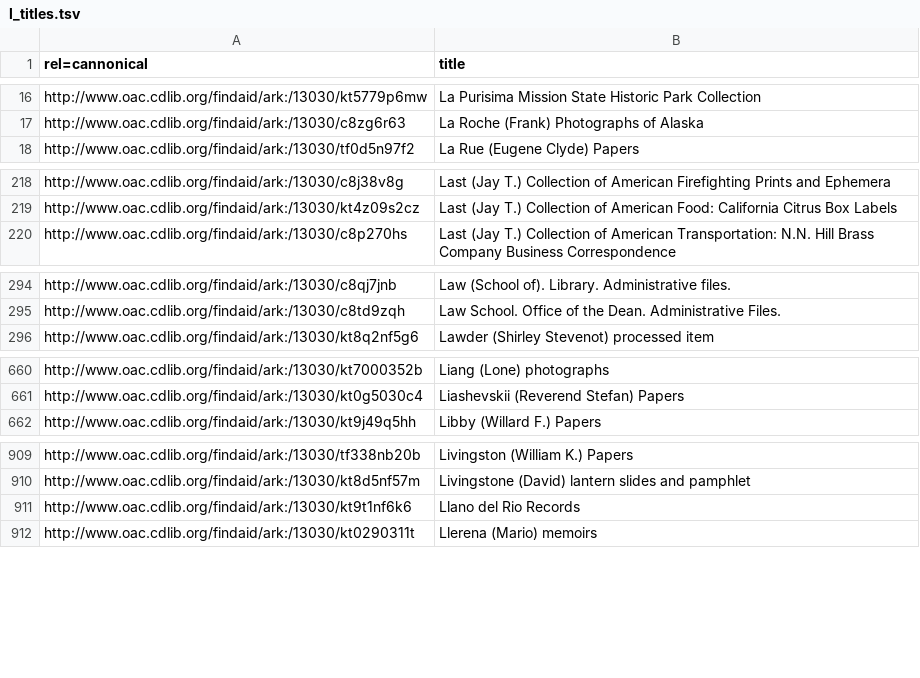
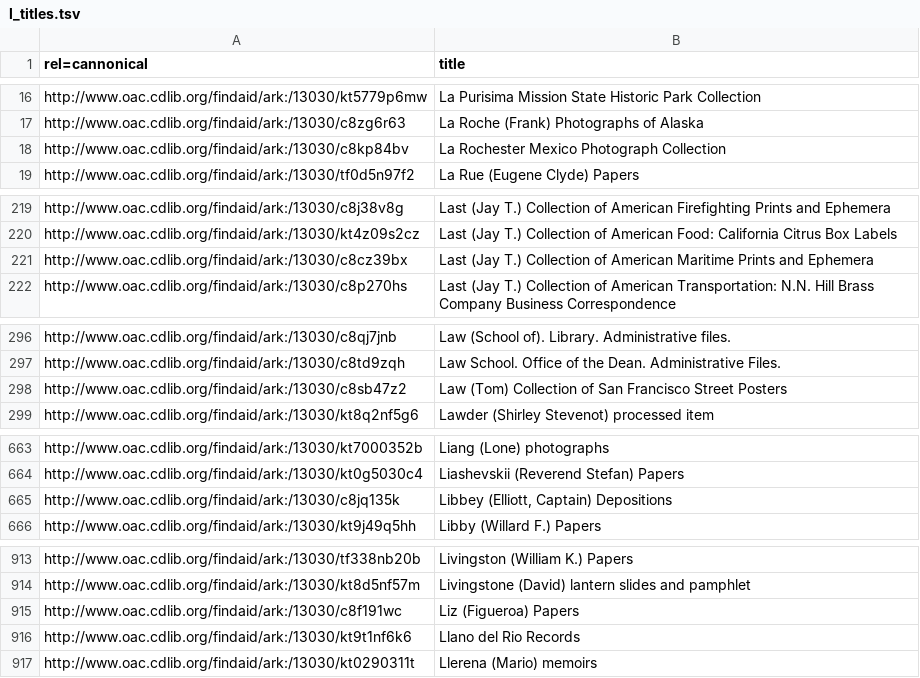
Before and after one commit to ucldc/oac_collections, a TSV file: az_titles/l_titles.tsv, drawn as a sheet; only a part is shown, gaps mark what is left out; the diff covers the shown part only.

Commit message:
more data updates

```diff
--- a/az_titles/l_titles.tsv
+++ b/az_titles/l_titles.tsv
@@ -17,2 +17,3 @@ http://www.oac.cdlib.org/findaid/ark:/13030/kt5779p6mw	La Purisima Mission State
 http://www.oac.cdlib.org/findaid/ark:/13030/c8zg6r63	La Roche (Frank) Photographs of Alaska
+http://www.oac.cdlib.org/findaid/ark:/13030/c8kp84bv	La Rochester Mexico Photograph Collection
 http://www.oac.cdlib.org/findaid/ark:/13030/tf0d5n97f2	La Rue (Eugene Clyde) Papers
@@ -219,2 +220,3 @@ http://www.oac.cdlib.org/findaid/ark:/13030/c8j38v8g	Last (Jay T.) Collection of
 http://www.oac.cdlib.org/findaid/ark:/13030/kt4z09s2cz	Last (Jay T.) Collection of American Food: California Citrus Box Labels
+http://www.oac.cdlib.org/findaid/ark:/13030/c8cz39bx	Last (Jay T.) Collection of American Maritime Prints and Ephemera
 http://www.oac.cdlib.org/findaid/ark:/13030/c8p270hs	Last (Jay T.) Collection of American Transportation: N.N. Hill Brass Company Business Correspondence
@@ -295,2 +297,3 @@ http://www.oac.cdlib.org/findaid/ark:/13030/c8qj7jnb	Law (School of). Library. A
 http://www.oac.cdlib.org/findaid/ark:/13030/c8td9zqh	Law School. Office of the Dean. Administrative Files.
+http://www.oac.cdlib.org/findaid/ark:/13030/c8sb47z2	Law (Tom) Collection of San Francisco Street Posters
 http://www.oac.cdlib.org/findaid/ark:/13030/kt8q2nf5g6	Lawder (Shirley Stevenot) processed item
@@ -661,2 +664,3 @@ http://www.oac.cdlib.org/findaid/ark:/13030/kt7000352b	Liang (Lone) photographs
 http://www.oac.cdlib.org/findaid/ark:/13030/kt0g5030c4	Liashevskii (Reverend Stefan) Papers
+http://www.oac.cdlib.org/findaid/ark:/13030/c8jq135k	"Libbey (Elliott, Captain) Depositions"
 http://www.oac.cdlib.org/findaid/ark:/13030/kt9j49q5hh	Libby (Willard F.) Papers
@@ -910,2 +914,3 @@ http://www.oac.cdlib.org/findaid/ark:/13030/tf338nb20b	Livingston (William K.) P
 http://www.oac.cdlib.org/findaid/ark:/13030/kt8d5nf57m	Livingstone (David) lantern slides and pamphlet
+http://www.oac.cdlib.org/findaid/ark:/13030/c8f191wc	Liz (Figueroa) Papers
 http://www.oac.cdlib.org/findaid/ark:/13030/kt9t1nf6k6	Llano del Rio Records
```
Also changed, not shown: 2 added rows elsewhere in this file, az_titles/h_titles.tsv, az_titles/p_titles.tsv, 15 other files.
